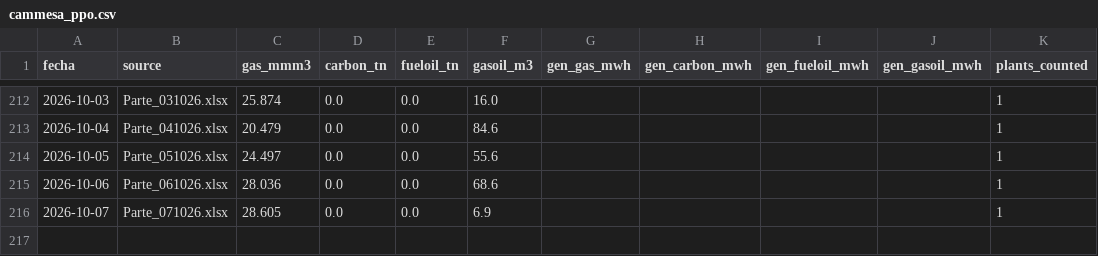
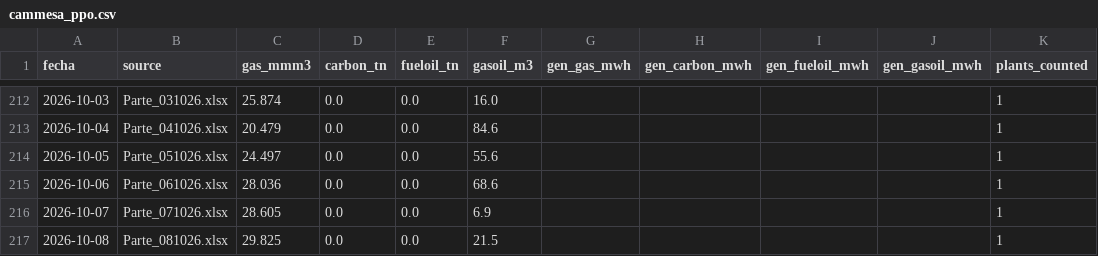
Before and after one commit to RodrigoManassero/estado-sistema-gas-rodrigo, a CSV file: public/data/cammesa_ppo.csv, drawn as a sheet; only a part is shown, gaps mark what is left out; the diff names each change by its address in the sheet, - before the commit and + after, or states it on an @@ line.

```diff
--- a/public/data/cammesa_ppo.csv
+++ b/public/data/cammesa_ppo.csv
+row 217: 2026-10-08 | Parte_081026.xlsx | 29.825 | 0.0 | 0.0 | 21.5 |  |  |  |  | 1
```
Also changed, not shown: public/data/enargas.csv, public/data/enargas_ps.csv, 29 other files.
